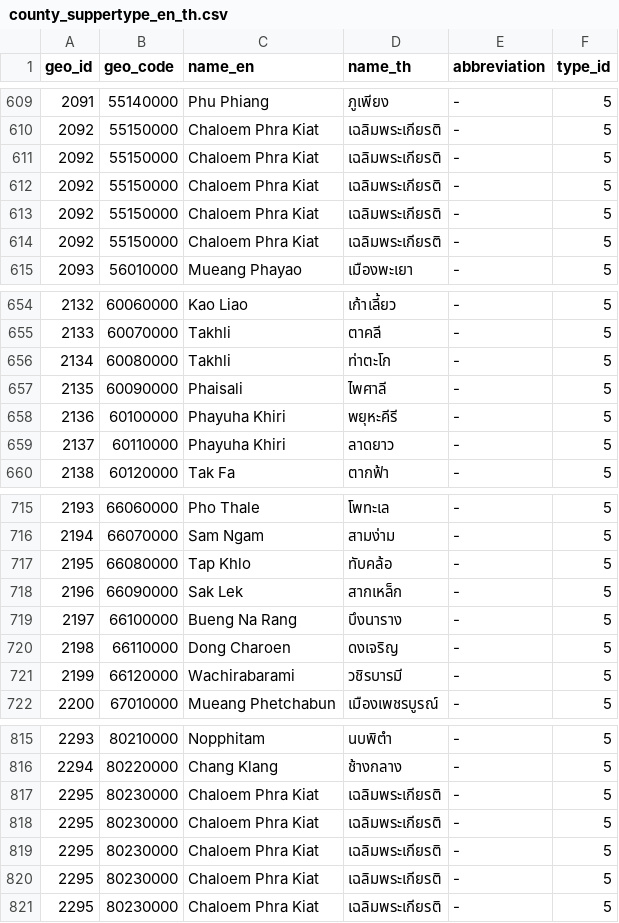
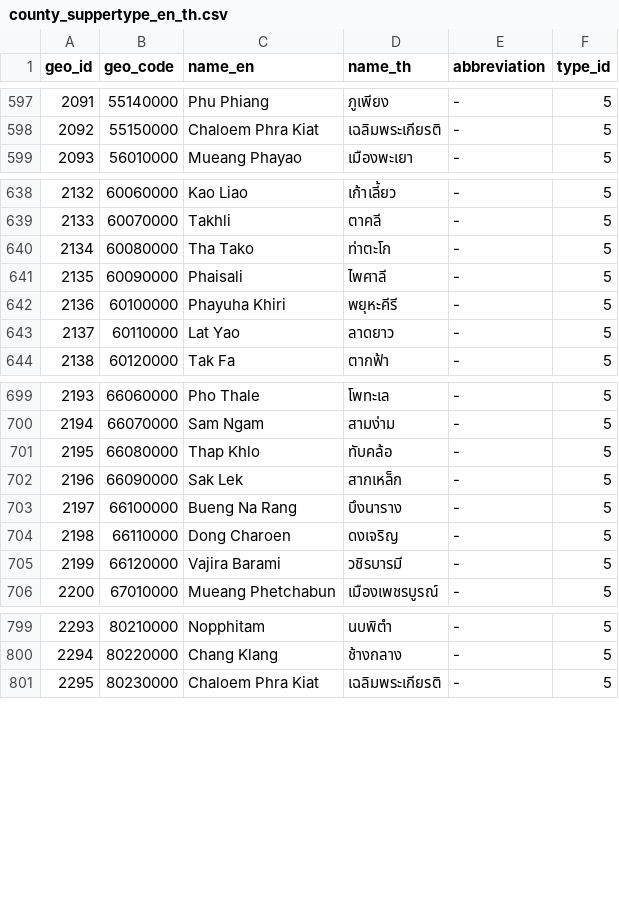
Before and after one commit to ssszZ-TH/geo_boundary_fullstack_docker, a CSV file: prepair_data_en_th/dist/county_suppertype_en_th.csv, drawn as a sheet; only a part is shown, gaps mark what is left out; the diff covers the shown part only.

```diff
--- a/prepair_data_en_th/dist/county_suppertype_en_th.csv
+++ b/prepair_data_en_th/dist/county_suppertype_en_th.csv
@@ -610,6 +598,2 @@ geo_id,geo_code,name_en,name_th,abbreviation,type_id
 2092,55150000,Chaloem Phra Kiat,เฉลิมพระเกียรติ,-,5
-2092,55150000,Chaloem Phra Kiat,เฉลิมพระเกียรติ,-,5
-2092,55150000,Chaloem Phra Kiat,เฉลิมพระเกียรติ,-,5
-2092,55150000,Chaloem Phra Kiat,เฉลิมพระเกียรติ,-,5
-2092,55150000,Chaloem Phra Kiat,เฉลิมพระเกียรติ,-,5
 2093,56010000,Mueang Phayao,เมืองพะเยา,-,5
@@ -655,6 +639,6 @@ geo_id,geo_code,name_en,name_th,abbreviation,type_id
 2133,60070000,Takhli,ตาคลี,-,5
-2134,60080000,Takhli,ท่าตะโก,-,5
+2134,60080000,Tha Tako,ท่าตะโก,-,5
 2135,60090000,Phaisali,ไพศาลี,-,5
 2136,60100000,Phayuha Khiri,พยุหะคีรี,-,5
-2137,60110000,Phayuha Khiri,ลาดยาว,-,5
+2137,60110000,Lat Yao,ลาดยาว,-,5
 2138,60120000,Tak Fa,ตากฟ้า,-,5
@@ -716,3 +700,3 @@ geo_id,geo_code,name_en,name_th,abbreviation,type_id
 2194,66070000,Sam Ngam,สามง่าม,-,5
-2195,66080000,Tap Khlo,ทับคล้อ,-,5
+2195,66080000,Thap Khlo,ทับคล้อ,-,5
 2196,66090000,Sak Lek,สากเหล็ก,-,5
@@ -720,3 +704,3 @@ geo_id,geo_code,name_en,name_th,abbreviation,type_id
 2198,66110000,Dong Charoen,ดงเจริญ,-,5
-2199,66120000,Wachirabarami,วชิรบารมี,-,5
+2199,66120000,Vajira Barami,วชิรบารมี,-,5
 2200,67010000,Mueang Phetchabun,เมืองเพชรบูรณ์,-,5
@@ -816,6 +800,2 @@ geo_id,geo_code,name_en,name_th,abbreviation,type_id
 2294,80220000,Chang Klang,ช้างกลาง,-,5
-2295,80230000,Chaloem Phra Kiat,เฉลิมพระเกียรติ,-,5
-2295,80230000,Chaloem Phra Kiat,เฉลิมพระเกียรติ,-,5
-2295,80230000,Chaloem Phra Kiat,เฉลิมพระเกียรติ,-,5
-2295,80230000,Chaloem Phra Kiat,เฉลิมพระเกียรติ,-,5
 2295,80230000,Chaloem Phra Kiat,เฉลิมพระเกียรติ,-,5
```
Also changed, not shown: 12 removed rows and 66 edited cells elsewhere in this file, 13 other files.
